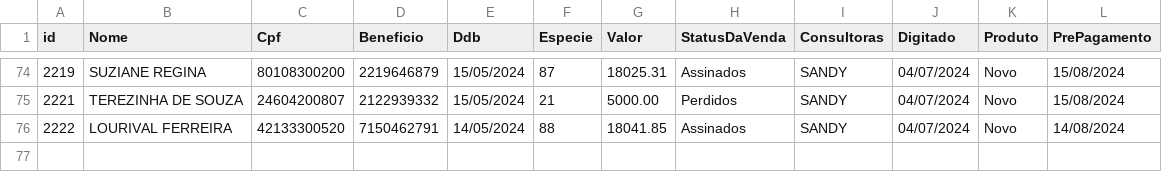
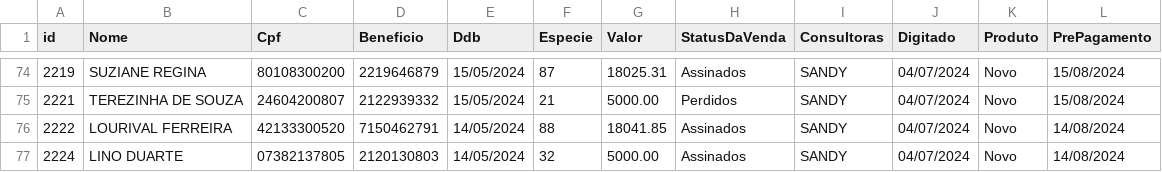
Before and after one commit to sousas2ds/clientes, a CSV file: clientes-sandy.csv, drawn as a sheet; only a part is shown, gaps mark what is left out.

Commit message:
Atualizando clientes-sandy.csv

```diff
--- a/clientes-sandy.csv
+++ b/clientes-sandy.csv
@@ -76 +76,2 @@ id;Nome;Cpf;Beneficio;Ddb;Especie;Valor;StatusDaVenda;Consultoras;Digitado;Produ
 2222;LOURIVAL FERREIRA;42133300520;7150462791;14/05/2024;88;18041.85;Assinados;SANDY;04/07/2024;Novo;14/08/2024
+2224;LINO DUARTE;07382137805;2120130803;14/05/2024;32;5000.00;Assinados;SANDY;04/07/2024;Novo;14/08/2024
```
